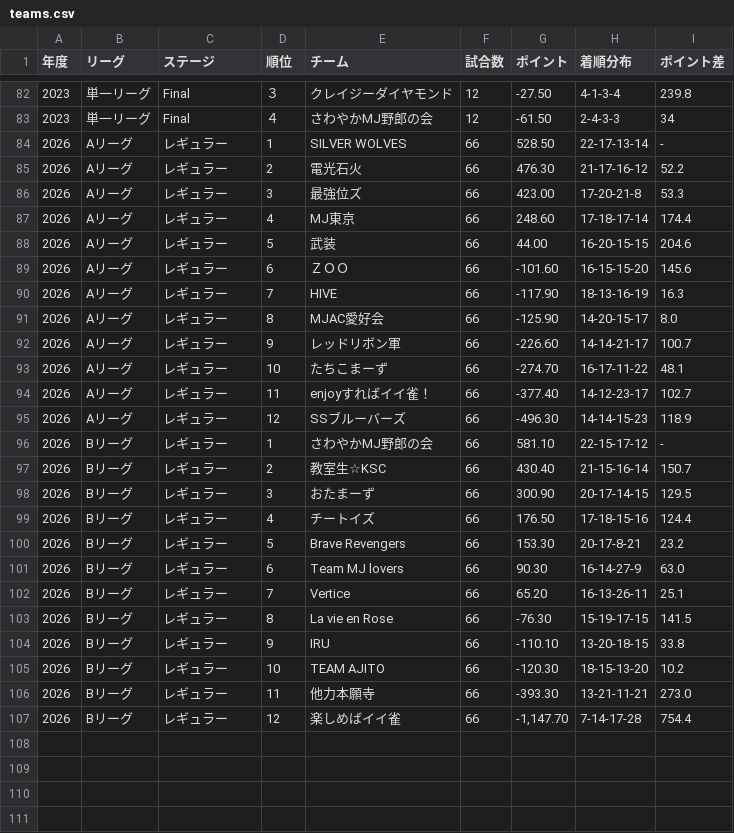
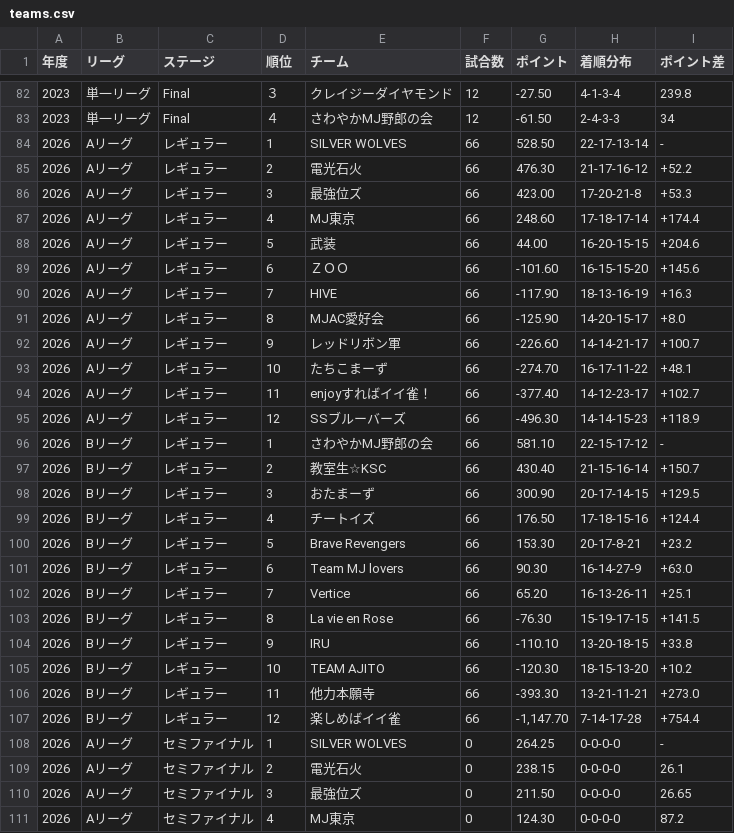
Before and after one commit to BlueK18/HundredLeagueDatabase, a CSV file: data/teams.csv, drawn as a sheet; only a part is shown, gaps mark what is left out; the diff covers the shown part only.

```diff
--- a/data/teams.csv
+++ b/data/teams.csv
@@ -84,24 +84,28 @@
 2026,Aリーグ,レギュラー,1,SILVER WOLVES,66,528.50,22-17-13-14,-
-2026,Aリーグ,レギュラー,2,電光石火,66,476.30,21-17-16-12,52.2
-2026,Aリーグ,レギュラー,3,最強位ズ,66,423.00,17-20-21-8,53.3
-2026,Aリーグ,レギュラー,4,MJ東京,66,248.60,17-18-17-14,174.4
-2026,Aリーグ,レギュラー,5,武装,66,44.00,16-20-15-15,204.6
-2026,Aリーグ,レギュラー,6,ＺＯＯ,66,-101.60,16-15-15-20,145.6
-2026,Aリーグ,レギュラー,7,HIVE,66,-117.90,18-13-16-19,16.3
-2026,Aリーグ,レギュラー,8,MJAC愛好会,66,-125.90,14-20-15-17,8.0
-2026,Aリーグ,レギュラー,9,レッドリボン軍,66,-226.60,14-14-21-17,100.7
-2026,Aリーグ,レギュラー,10,たちこまーず,66,-274.70,16-17-11-22,48.1
-2026,Aリーグ,レギュラー,11,enjoyすればイイ雀！,66,-377.40,14-12-23-17,102.7
-2026,Aリーグ,レギュラー,12,SSブルーバーズ,66,-496.30,14-14-15-23,118.9
+2026,Aリーグ,レギュラー,2,電光石火,66,476.30,21-17-16-12,+52.2
+2026,Aリーグ,レギュラー,3,最強位ズ,66,423.00,17-20-21-8,+53.3
+2026,Aリーグ,レギュラー,4,MJ東京,66,248.60,17-18-17-14,+174.4
+2026,Aリーグ,レギュラー,5,武装,66,44.00,16-20-15-15,+204.6
+2026,Aリーグ,レギュラー,6,ＺＯＯ,66,-101.60,16-15-15-20,+145.6
+2026,Aリーグ,レギュラー,7,HIVE,66,-117.90,18-13-16-19,+16.3
+2026,Aリーグ,レギュラー,8,MJAC愛好会,66,-125.90,14-20-15-17,+8.0
+2026,Aリーグ,レギュラー,9,レッドリボン軍,66,-226.60,14-14-21-17,+100.7
+2026,Aリーグ,レギュラー,10,たちこまーず,66,-274.70,16-17-11-22,+48.1
+2026,Aリーグ,レギュラー,11,enjoyすればイイ雀！,66,-377.40,14-12-23-17,+102.7
+2026,Aリーグ,レギュラー,12,SSブルーバーズ,66,-496.30,14-14-15-23,+118.9
 2026,Bリーグ,レギュラー,1,さわやかMJ野郎の会,66,581.10,22-15-17-12,-
-2026,Bリーグ,レギュラー,2,教室生☆KSC,66,430.40,21-15-16-14,150.7
-2026,Bリーグ,レギュラー,3,おたまーず,66,300.90,20-17-14-15,129.5
-2026,Bリーグ,レギュラー,4,チートイズ,66,176.50,17-18-15-16,124.4
-2026,Bリーグ,レギュラー,5,Brave Revengers,66,153.30,20-17-8-21,23.2
-2026,Bリーグ,レギュラー,6,Team MJ lovers,66,90.30,16-14-27-9,63.0
-2026,Bリーグ,レギュラー,7,Vertice,66,65.20,16-13-26-11,25.1
-2026,Bリーグ,レギュラー,8,La vie en Rose,66,-76.30,15-19-17-15,141.5
-2026,Bリーグ,レギュラー,9,IRU,66,-110.10,13-20-18-15,33.8
-2026,Bリーグ,レギュラー,10,TEAM AJITO,66,-120.30,18-15-13-20,10.2
-2026,Bリーグ,レギュラー,11,他力本願寺,66,-393.30,13-21-11-21,273.0
-2026,Bリーグ,レギュラー,12,楽しめばイイ雀,66,"-1,147.70",7-14-17-28,754.4
+2026,Bリーグ,レギュラー,2,教室生☆KSC,66,430.40,21-15-16-14,+150.7
+2026,Bリーグ,レギュラー,3,おたまーず,66,300.90,20-17-14-15,+129.5
+2026,Bリーグ,レギュラー,4,チートイズ,66,176.50,17-18-15-16,+124.4
+2026,Bリーグ,レギュラー,5,Brave Revengers,66,153.30,20-17-8-21,+23.2
+2026,Bリーグ,レギュラー,6,Team MJ lovers,66,90.30,16-14-27-9,+63.0
+2026,Bリーグ,レギュラー,7,Vertice,66,65.20,16-13-26-11,+25.1
+2026,Bリーグ,レギュラー,8,La vie en Rose,66,-76.30,15-19-17-15,+141.5
+2026,Bリーグ,レギュラー,9,IRU,66,-110.10,13-20-18-15,+33.8
+2026,Bリーグ,レギュラー,10,TEAM AJITO,66,-120.30,18-15-13-20,+10.2
+2026,Bリーグ,レギュラー,11,他力本願寺,66,-393.30,13-21-11-21,+273.0
+2026,Bリーグ,レギュラー,12,楽しめばイイ雀,66,"-1,147.70",7-14-17-28,+754.4
+2026,Aリーグ,セミファイナル,1,SILVER WOLVES,0,264.25,0-0-0-0,-
+2026,Aリーグ,セミファイナル,2,電光石火,0,238.15,0-0-0-0,26.1
+2026,Aリーグ,セミファイナル,3,最強位ズ,0,211.50,0-0-0-0,26.65
+2026,Aリーグ,セミファイナル,4,MJ東京,0,124.30,0-0-0-0,87.2
```
Also changed, not shown: 8 added rows elsewhere in this file, data/matches.csv, 10 other files.
